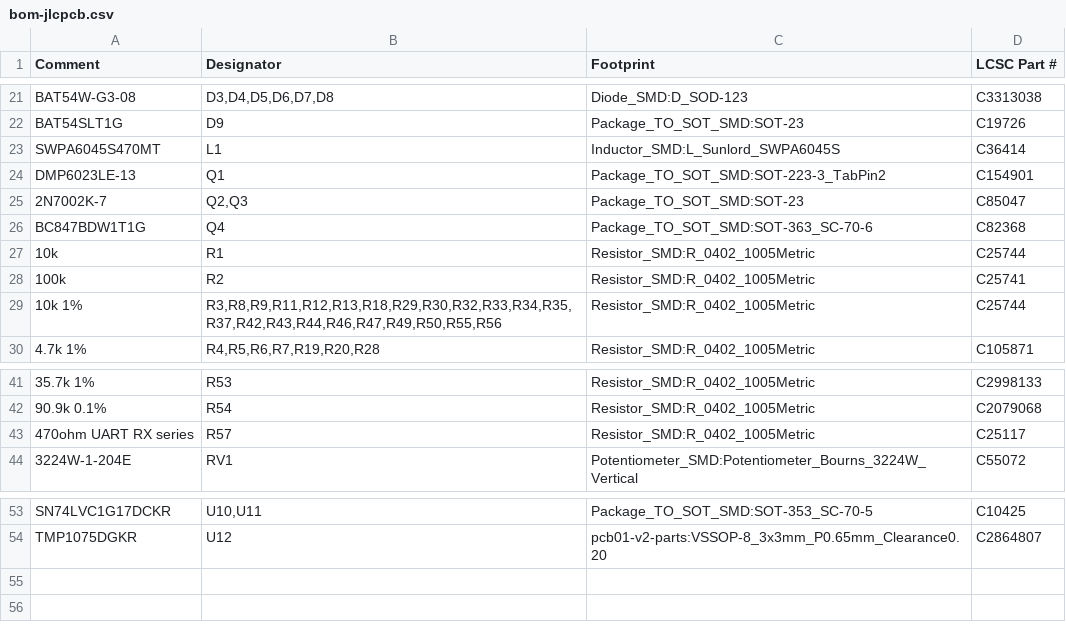
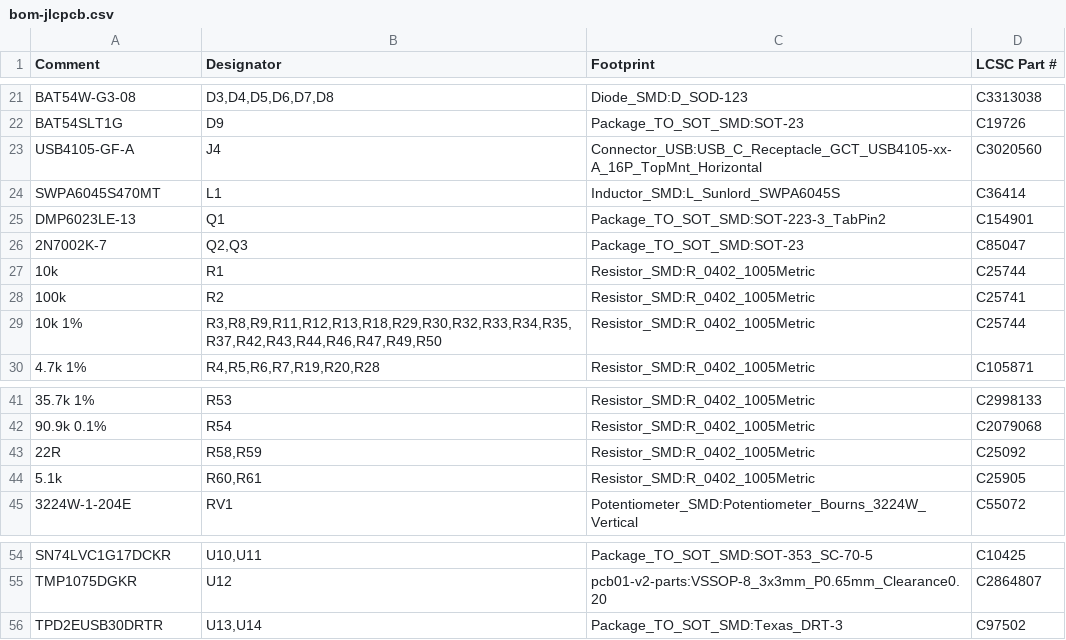
Before and after one commit to micthiesen/stillair, a CSV file: pcb/pcb-01-v2/fab/bom-jlcpcb.csv, drawn as a sheet; only a part is shown, gaps mark what is left out.

```diff
--- a/pcb/pcb-01-v2/fab/bom-jlcpcb.csv
+++ b/pcb/pcb-01-v2/fab/bom-jlcpcb.csv
@@ -22,2 +22,3 @@ BAT54W-G3-08,"D3,D4,D5,D6,D7,D8",Diode_SMD:D_SOD-123,C3313038
 BAT54SLT1G,D9,Package_TO_SOT_SMD:SOT-23,C19726
+USB4105-GF-A,J4,Connector_USB:USB_C_Receptacle_GCT_USB4105-xx-A_16P_TopMnt_Horizontal,C3020560
 SWPA6045S470MT,L1,Inductor_SMD:L_Sunlord_SWPA6045S,C36414
@@ -25,6 +26,5 @@ DMP6023LE-13,Q1,Package_TO_SOT_SMD:SOT-223-3_TabPin2,C154901
 2N7002K-7,"Q2,Q3",Package_TO_SOT_SMD:SOT-23,C85047
-BC847BDW1T1G,Q4,Package_TO_SOT_SMD:SOT-363_SC-70-6,C82368
 10k,R1,Resistor_SMD:R_0402_1005Metric,C25744
 100k,R2,Resistor_SMD:R_0402_1005Metric,C25741
-10k 1%,"R3,R8,R9,R11,R12,R13,R18,R29,R30,R32,R33,R34,R35,R37,R42,R43,R44,R46,R47,R49,R50,R55,R56",Resistor_SMD:R_0402_1005Metric,C25744
+10k 1%,"R3,R8,R9,R11,R12,R13,R18,R29,R30,R32,R33,R34,R35,R37,R42,R43,R44,R46,R47,R49,R50",Resistor_SMD:R_0402_1005Metric,C25744
 4.7k 1%,"R4,R5,R6,R7,R19,R20,R28",Resistor_SMD:R_0402_1005Metric,C105871
@@ -42,3 +42,4 @@ BC847BDW1T1G,Q4,Package_TO_SOT_SMD:SOT-363_SC-70-6,C82368
 90.9k 0.1%,R54,Resistor_SMD:R_0402_1005Metric,C2079068
-470ohm UART RX series,R57,Resistor_SMD:R_0402_1005Metric,C25117
+22R,"R58,R59",Resistor_SMD:R_0402_1005Metric,C25092
+5.1k,"R60,R61",Resistor_SMD:R_0402_1005Metric,C25905
 3224W-1-204E,RV1,Potentiometer_SMD:Potentiometer_Bourns_3224W_Vertical,C55072
@@ -54 +55,2 @@ SN74LVC1G17DCKR,"U10,U11",Package_TO_SOT_SMD:SOT-353_SC-70-5,C10425
 TMP1075DGKR,U12,pcb01-v2-parts:VSSOP-8_3x3mm_P0.65mm_Clearance0.20,C2864807
+TPD2EUSB30DRTR,"U13,U14",Package_TO_SOT_SMD:Texas_DRT-3,C97502
```
Also changed, not shown: pcb/pcb-01-v2/fab/assembly-locator-positions.csv, pcb/pcb-01-v2/fab/assembly-manifest.csv, 51 other files.
